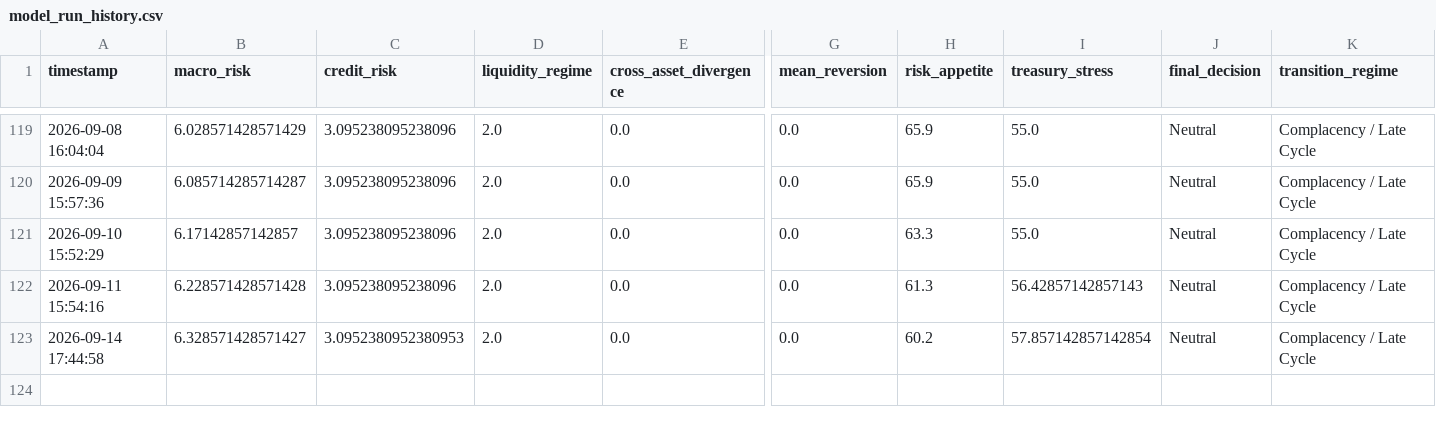
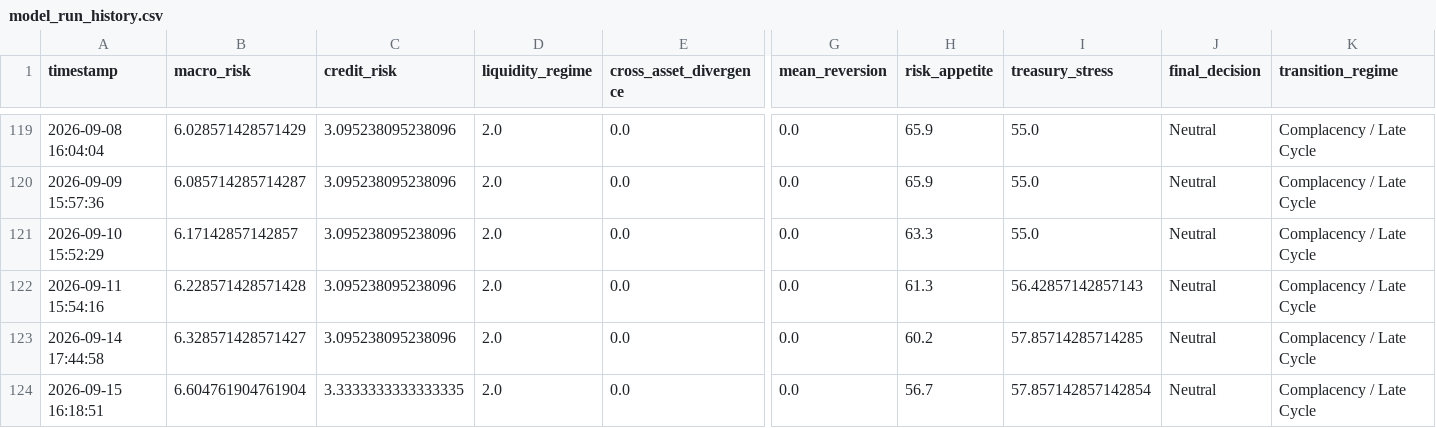
Before and after one commit to AaronMAlbright/credit-risk-dashboard, a CSV file: history/model_run_history.csv, drawn as a sheet; only a part is shown, gaps mark what is left out; rows hold the shown columns only; the diff names each change by its address in the sheet, - before the commit and + after, or states it on an @@ line.

```diff
--- a/history/model_run_history.csv
+++ b/history/model_run_history.csv
-C123 (credit_risk): 3.0952380952380953
+C123 (credit_risk): 3.095238095238096
-I123 (treasury_stress): 57.857142857142854
+I123 (treasury_stress): 57.85714285714285
+row 124: 2026-09-15 16:18:51 | 6.604761904761904 | 3.3333333333333335 | 2.0 | 0.0 | 0.0 | 56.7 | 57.857142857142854 | Neutral | Complacency / Late Cycle
```
Also changed, not shown: history/credit_compensation_scorecard_history.csv.
